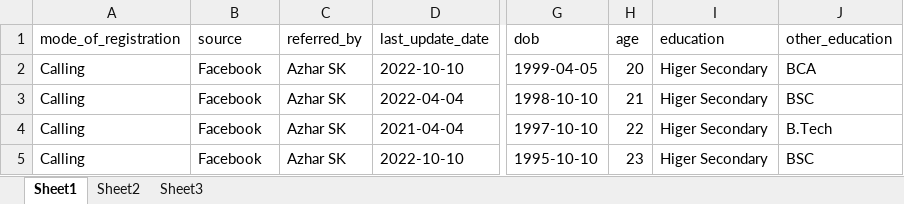
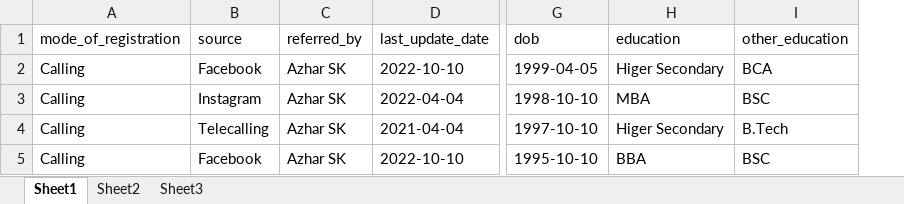
Before and after one commit to excellis-it/Al-hiraa, an Excel workbook: public/sample_excel/candidate-example.xlsx, sheet Sheet1, drawn as a sheet; only a part is shown, gaps mark what is left out; values as stored, in another font and other column widths than the file's, no borders; removed rows and columns are numbered as before the commit, all else as after; the diff names each change by its address in the sheet, - before the commit and + after, or states it on an @@ line.

```diff
--- a/public/sample_excel/candidate-example.xlsx (sheet Sheet1)
+++ b/public/sample_excel/candidate-example.xlsx (sheet Sheet1)
-column H (age), rows 2-5: 20 | 21 | 22 | 23
-B3 (source): Facebook
+B3 (source): Instagram
-H3 (education): Higer Secondary
+H3 (education): MBA
-B4 (source): Facebook
+B4 (source): Telecalling
-H5 (education): Higer Secondary
+H5 (education): BBA
```
Also changed, not shown: 27 other files.
